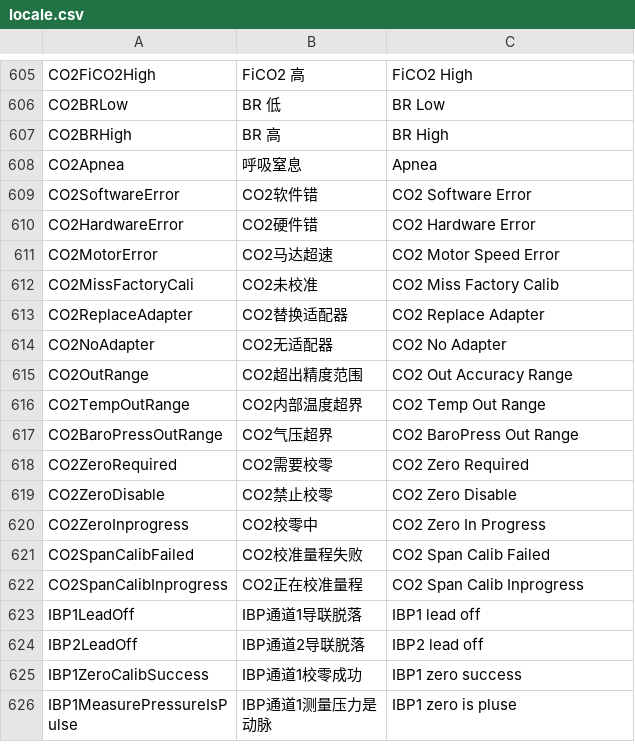
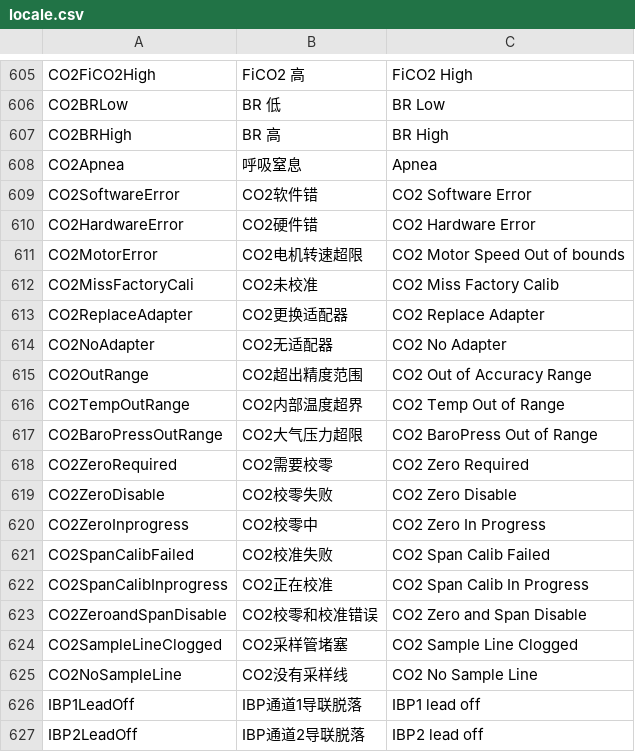
Before and after one commit to 519984307/Appciton, a CSV file: nPM/locale/locale.csv, drawn as a sheet; only a part is shown, gaps mark what is left out; the shorter side is filled out with more unchanged rows.

Commit message:
修改翻译

```diff
--- a/nPM/locale/locale.csv
+++ b/nPM/locale/locale.csv
@@ -610,14 +610,17 @@ CO2SoftwareError,CO2软件错,CO2 Software Error
 CO2HardwareError,CO2硬件错,CO2 Hardware Error
-CO2MotorError,CO2马达超速,CO2 Motor Speed Error
+CO2MotorError,CO2电机转速超限,CO2 Motor Speed Out of bounds
 CO2MissFactoryCali,CO2未校准,CO2 Miss Factory Calib
-CO2ReplaceAdapter,CO2替换适配器,CO2 Replace Adapter
+CO2ReplaceAdapter,CO2更换适配器,CO2 Replace Adapter
 CO2NoAdapter,CO2无适配器,CO2 No Adapter
-CO2OutRange,CO2超出精度范围,CO2 Out Accuracy Range
-CO2TempOutRange,CO2内部温度超界,CO2 Temp Out Range
-CO2BaroPressOutRange,CO2气压超界,CO2 BaroPress Out Range
+CO2OutRange,CO2超出精度范围,CO2 Out of Accuracy Range
+CO2TempOutRange,CO2内部温度超界,CO2 Temp Out of Range
+CO2BaroPressOutRange,CO2大气压力超限,CO2 BaroPress Out of Range
 CO2ZeroRequired,CO2需要校零,CO2 Zero Required
-CO2ZeroDisable,CO2禁止校零,CO2 Zero Disable
+CO2ZeroDisable,CO2校零失败,CO2 Zero Disable
 CO2ZeroInprogress,CO2校零中,CO2 Zero In Progress
-CO2SpanCalibFailed,CO2校准量程失败,CO2 Span Calib Failed
-CO2SpanCalibInprogress,CO2正在校准量程,CO2 Span Calib Inprogress
+CO2SpanCalibFailed,CO2校准失败,CO2 Span Calib Failed
+CO2SpanCalibInprogress,CO2正在校准,CO2 Span Calib In Progress
+CO2ZeroandSpanDisable,CO2校零和校准错误,CO2 Zero and Span Disable
+CO2SampleLineClogged,CO2采样管堵塞,CO2 Sample Line Clogged
+CO2NoSampleLine,CO2没有采样线,CO2 No Sample Line
 IBP1LeadOff,IBP通道1导联脱落,IBP1 lead off
```
